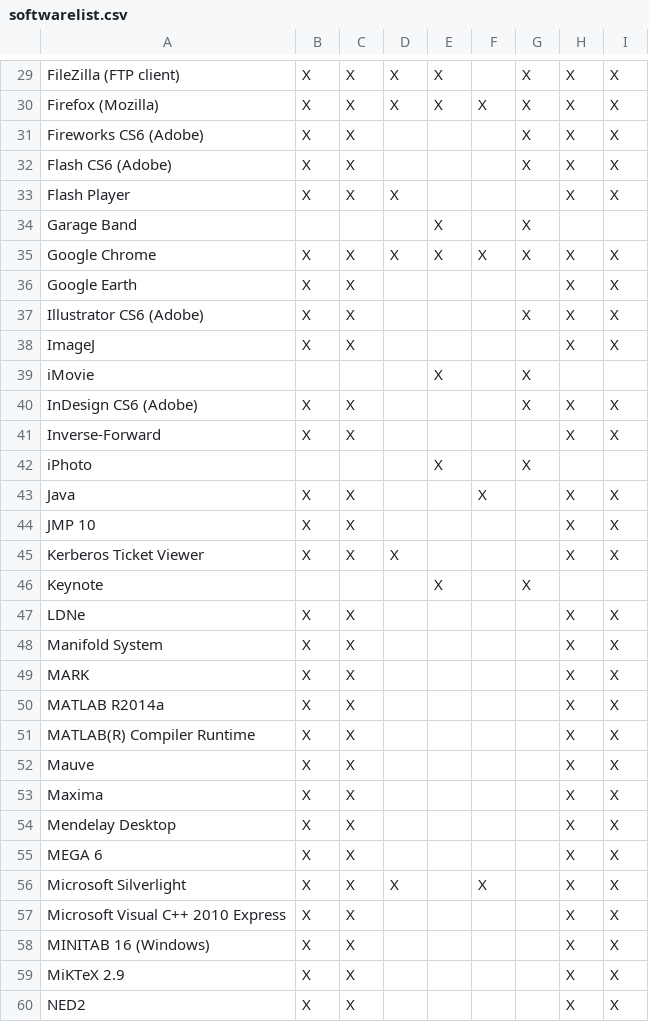
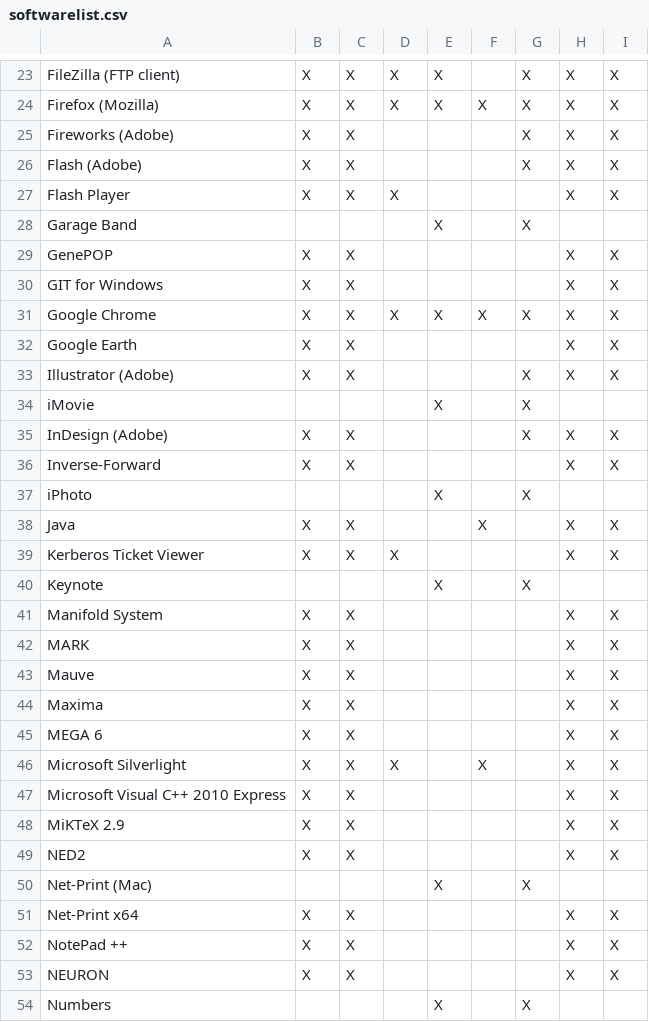
Before and after one commit to cul-it/mann-softwarelist-csv, a CSV file: softwarelist.csv, drawn as a sheet; only a part is shown, gaps mark what is left out; the shorter side is filled out with more unchanged rows; the diff covers the shown part only.

```diff
--- a/softwarelist.csv
+++ b/softwarelist.csv
@@ -30,12 +24,13 @@ FileZilla (FTP client), X, X, X, X,, X, X, X
 Firefox (Mozilla), X, X, X, X, X, X, X, X
-Fireworks CS6 (Adobe), X, X,,,, X, X, X
-Flash CS6 (Adobe), X, X,,,, X, X, X
+Fireworks (Adobe), X, X,,,, X, X, X
+Flash (Adobe), X, X,,,, X, X, X
 Flash Player, X, X, X,,,, X, X
 Garage Band,,,, X,, X,,
+GenePOP, X, X,,,,, X, X
+GIT for Windows, X, X,,,,, X, X
 Google Chrome, X, X, X, X, X, X, X, X
 Google Earth, X, X,,,,, X, X
-Illustrator CS6 (Adobe), X, X,,,, X, X, X
-ImageJ, X, X,,,,, X, X
+Illustrator (Adobe), X, X,,,, X, X, X
 iMovie,,,, X,, X,,
-InDesign CS6 (Adobe), X, X,,,, X, X, X
+InDesign (Adobe), X, X,,,, X, X, X
 Inverse-Forward, X, X,,,,, X, X
@@ -43,13 +38,8 @@ iPhoto,,,, X,, X,,
 Java, X, X,,, X,, X, X
-JMP 10, X, X,,,,, X, X
 Kerberos Ticket Viewer, X, X, X,,,, X, X
 Keynote,,,, X,, X,,
-LDNe, X, X,,,,, X, X
 Manifold System, X, X,,,,, X, X
 MARK, X, X,,,,, X, X
-MATLAB R2014a, X, X,,,,, X, X
-MATLAB(R) Compiler Runtime, X, X,,,,, X, X
 Mauve, X, X,,,,, X, X
 Maxima, X, X,,,,, X, X
-Mendelay Desktop, X, X,,,,, X, X
 MEGA 6, X, X,,,,, X, X
@@ -57,3 +47,2 @@ Microsoft Silverlight, X, X, X,, X,, X, X
 Microsoft Visual C++ 2010 Express, X, X,,,,, X, X
-MINITAB 16 (Windows), X, X,,,,, X, X
 MiKTeX 2.9, X, X,,,,, X, X
```
Also changed, not shown: 12 removed rows and 16 edited cells elsewhere in this file.
